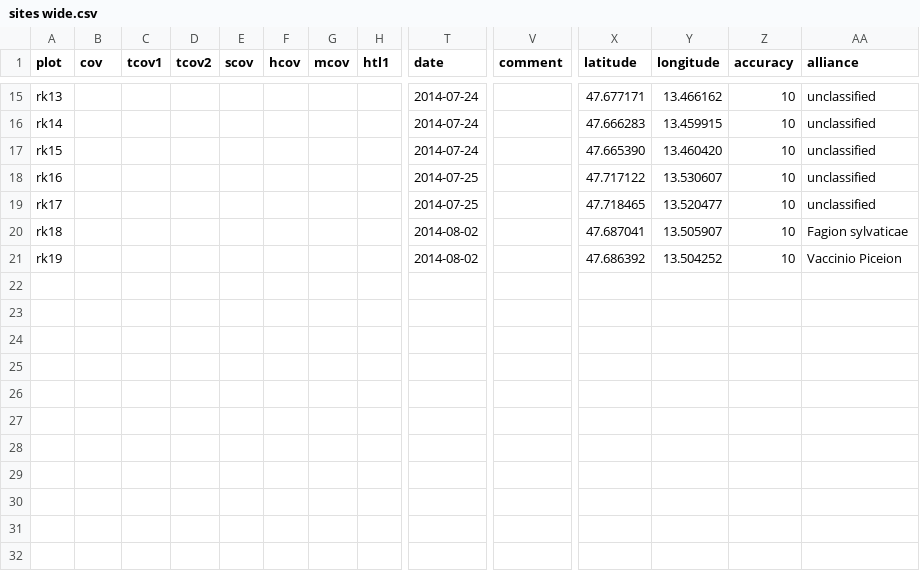
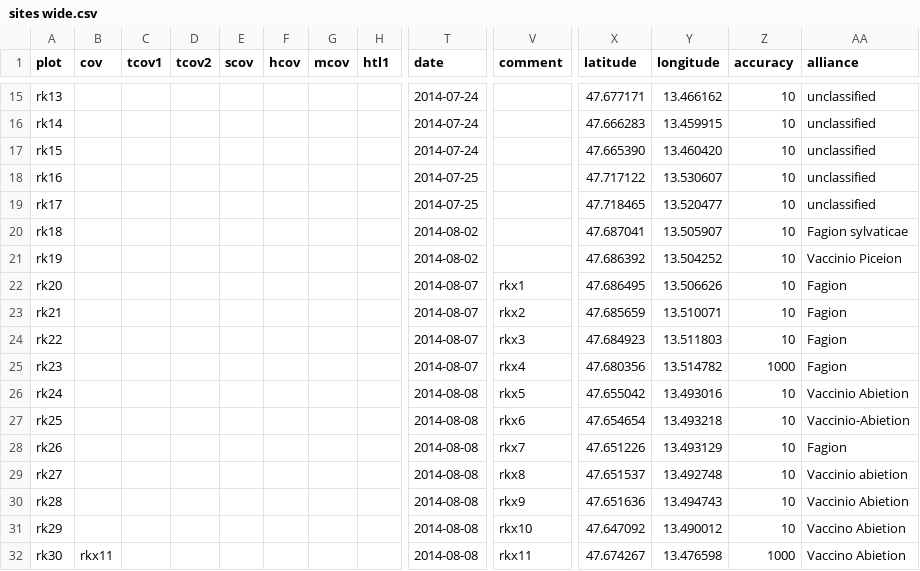
Before and after one commit to albinblaschka/vegsoup-data, a CSV file: rinnkogel dta/sites wide.csv, drawn as a sheet; only a part is shown, gaps mark what is left out; rows hold the shown columns only; the diff names each change by its address in the sheet, - before the commit and + after, or states it on an @@ line.

Commit message:
added coordinates for 11 new plots

```diff
--- a/rinnkogel dta/sites wide.csv
+++ b/rinnkogel dta/sites wide.csv
+row 22: rk20 |  |  |  |  |  |  |  | 2014-08-07 | rkx1 | 47.686495 | 13.506626 | 10 | Fagion
+row 23: rk21 |  |  |  |  |  |  |  | 2014-08-07 | rkx2 | 47.685659 | 13.510071 | 10 | Fagion
+row 24: rk22 |  |  |  |  |  |  |  | 2014-08-07 | rkx3 | 47.684923 | 13.511803 | 10 | Fagion
+row 25: rk23 |  |  |  |  |  |  |  | 2014-08-07 | rkx4 | 47.680356 | 13.514782 | 1000 | Fagion
+row 26: rk24 |  |  |  |  |  |  |  | 2014-08-08 | rkx5 | 47.655042 | 13.493016 | 10 | Vaccinio Abietion
+row 27: rk25 |  |  |  |  |  |  |  | 2014-08-08 | rkx6 | 47.654654 | 13.493218 | 10 | Vaccinio-Abietion
+row 28: rk26 |  |  |  |  |  |  |  | 2014-08-08 | rkx7 | 47.651226 | 13.493129 | 10 | Fagion
+row 29: rk27 |  |  |  |  |  |  |  | 2014-08-08 | rkx8 | 47.651537 | 13.492748 | 10 | Vaccinio abietion
+row 30: rk28 |  |  |  |  |  |  |  | 2014-08-08 | rkx9 | 47.651636 | 13.494743 | 10 | Vaccinio Abietion
+row 31: rk29 |  |  |  |  |  |  |  | 2014-08-08 | rkx10 | 47.647092 | 13.490012 | 10 | Vaccino Abietion
+row 32: rk30 | rkx11 |  |  |  |  |  |  | 2014-08-08 | rkx11 | 47.674267 | 13.476598 | 1000 | Vaccino Abietion
```
